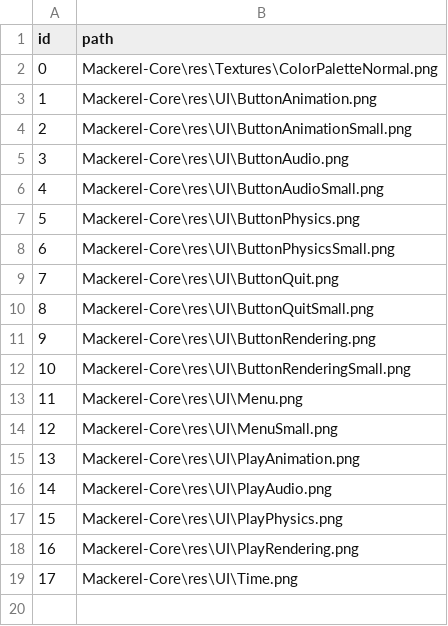
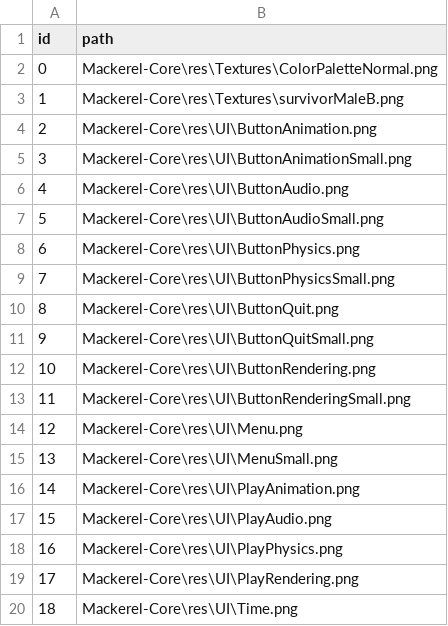
Before and after one commit to Italia2407/Mackerel-Engine, a CSV file: caches/textureCache.csv, drawn as a sheet; addresses are those after the commit; the diff names each change by its address in the sheet, - before the commit and + after, or states it on an @@ line.

```diff
--- a/caches/textureCache.csv
+++ b/caches/textureCache.csv
+row 3: 1 | Mackerel-Core\res\Textures\survivorMaleB.png
@@ column A (id) renumbered from row 4 down @@
```
Also changed, not shown: caches/meshCache.csv, caches/shaderCache.csv, 22 other files.
